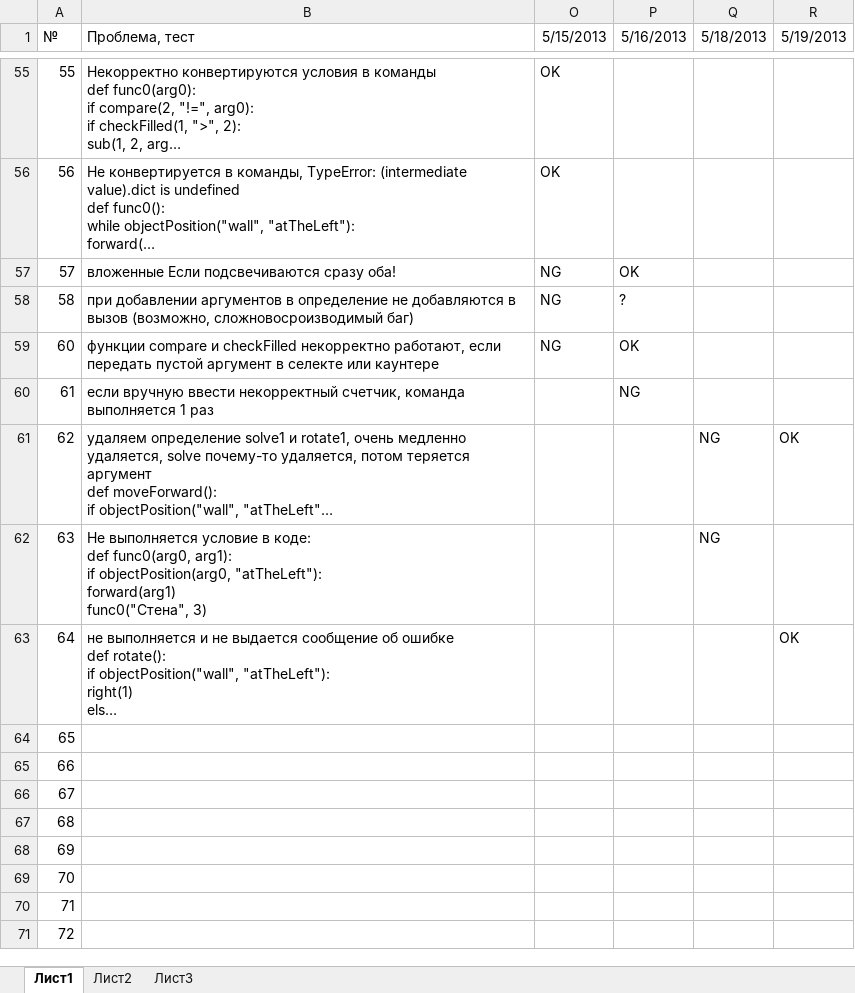
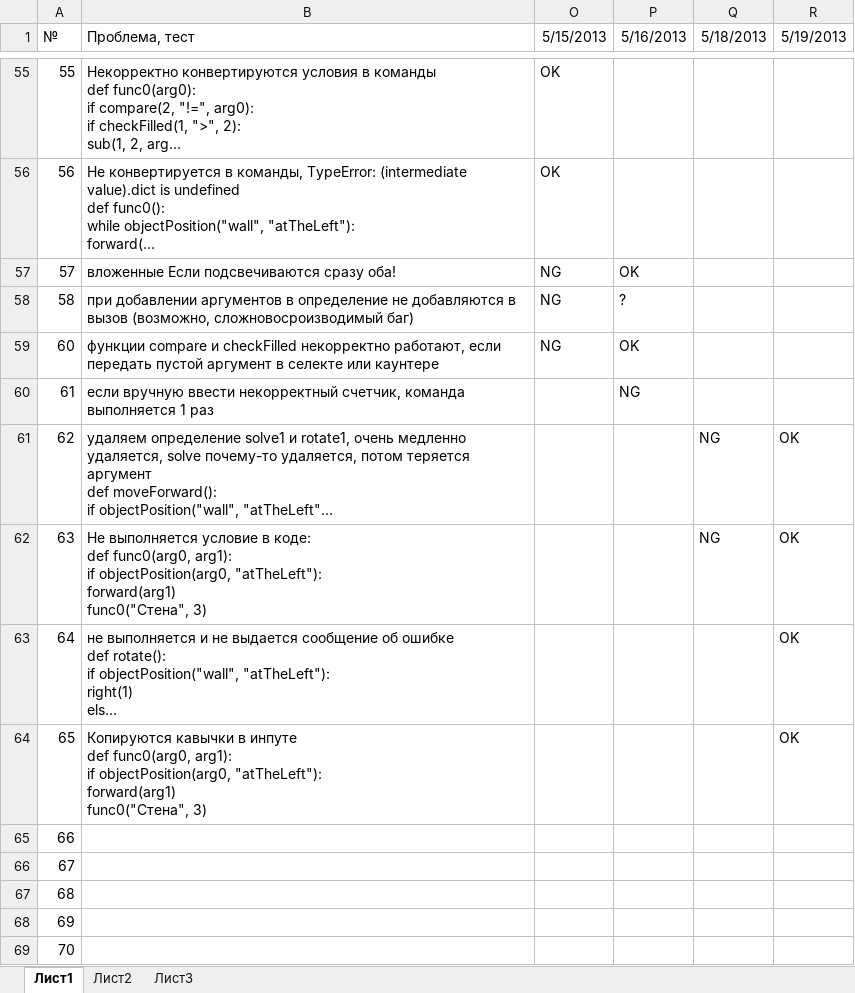
Before and after one commit to klenin/cats-junior, an Excel workbook: tests.xlsx, sheet Лист1, drawn as a sheet; only a part is shown, gaps mark what is left out; the shorter side is filled out with more unchanged rows; long unchanged cells end in …; values as stored, in another font and other column widths than the file's, no borders; conditional formats not drawn; ↵ is a line break in a cell; the diff names each change by its address in the sheet, - before the commit and + after, or states it on an @@ line.

Commit message:
properly return value in CommandArgumentInput

```diff
--- a/tests.xlsx (sheet Лист1)
+++ b/tests.xlsx (sheet Лист1)
-R62 (5/19/2013): (empty)
+R62 (5/19/2013): OK
-B64 (Проблема, тест): (empty)
+B64 (Проблема, тест): Копируются кавычки в инпуте ↵ def func0(arg0, arg1): ↵ if objectPosition(arg0, "atTheLeft"): ↵ forward(arg1) ↵ func0("Стена", 3)
-R64 (5/19/2013): (empty)
+R64 (5/19/2013): OK
```
Also changed, not shown: 2 other files.
